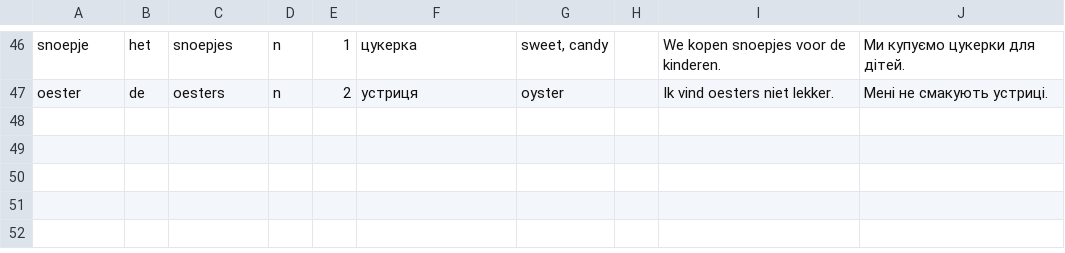
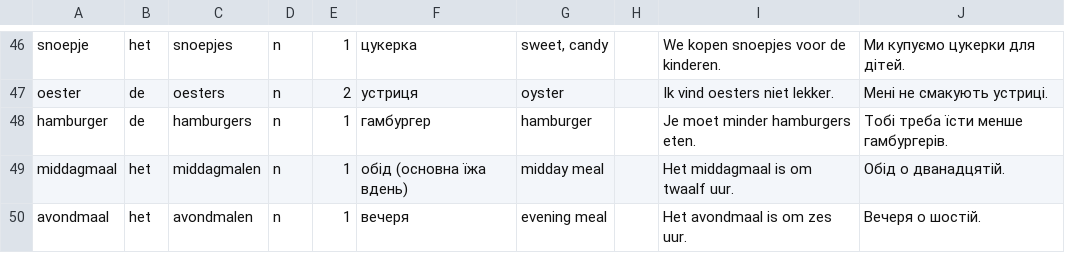
Before and after one commit to gembarskydanylo/Leren.be, a TSV file: dict/src/19-examen-8-11.tsv, drawn as a sheet; only a part is shown, gaps mark what is left out; the diff names each change by its address in the sheet, - before the commit and + after, or states it on an @@ line.

```diff
--- a/dict/src/19-examen-8-11.tsv
+++ b/dict/src/19-examen-8-11.tsv
+row 48: hamburger | de | hamburgers | n | 1 | гамбургер | hamburger |  | Je moet minder hamburgers eten. | Тобі треба їсти менше гамбургерів.
+row 49: middagmaal | het | middagmalen | n | 1 | обід (основна їжа вдень) | midday meal |  | Het middagmaal is om twaalf uur. | Обід о дванадцятій.
+row 50: avondmaal | het | avondmalen | n | 1 | вечеря | evening meal |  | Het avondmaal is om zes uur. | Вечеря о шостій.
```
Also changed, not shown: dict/src/18-gezondheid.tsv, 9 other files.
